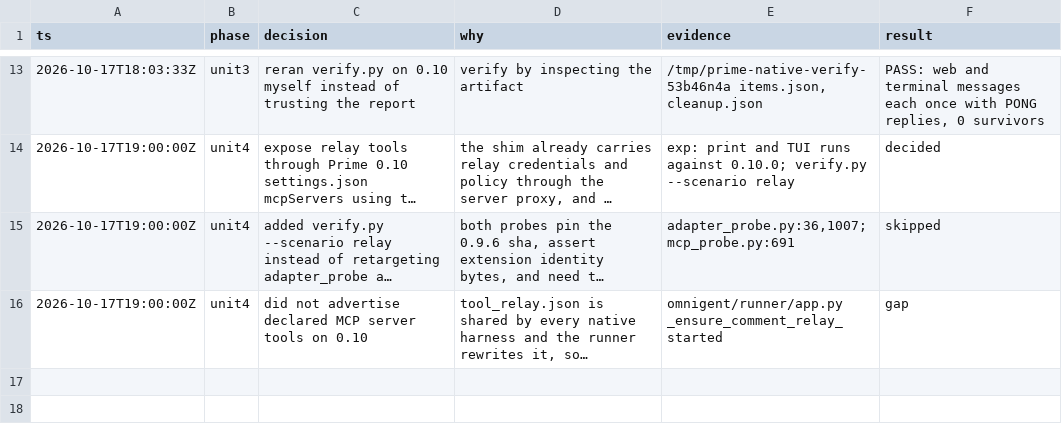
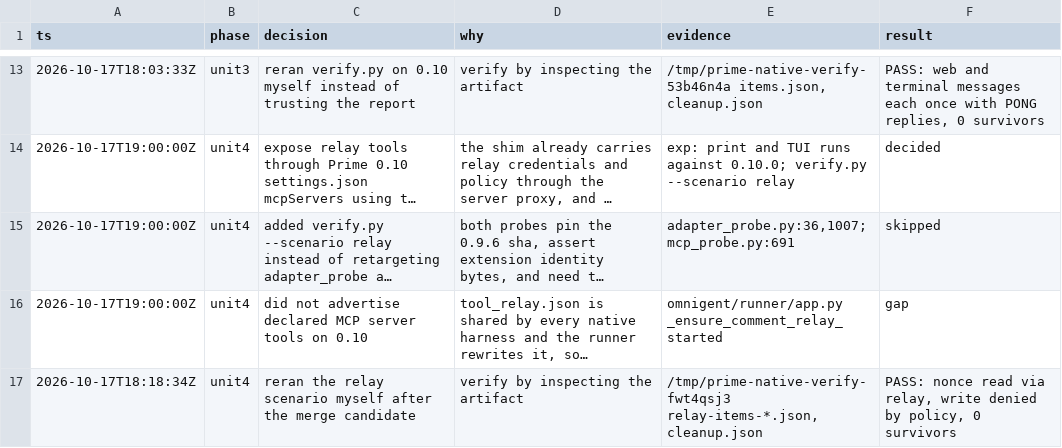
Before and after one commit to mdsmithaustin/omnigent, a TSV file: designs/prime-010-bridge/decisions.tsv, drawn as a sheet; only a part is shown, gaps mark what is left out; long unchanged cells end in …; the diff names each change by its address in the sheet, - before the commit and + after, or states it on an @@ line.

Commit message:
docs(prime-native): log the relay verification

```diff
--- a/designs/prime-010-bridge/decisions.tsv
+++ b/designs/prime-010-bridge/decisions.tsv
+row 17: 2026-10-17T18:18:34Z | unit4 | reran the relay scenario myself after the merge candidate | verify by inspecting the artifact | /tmp/prime-native-verify-fwt4qsj3 relay-items-*.json, cleanup.json | PASS: nonce read via relay, write denied by policy, 0 survivors
```
